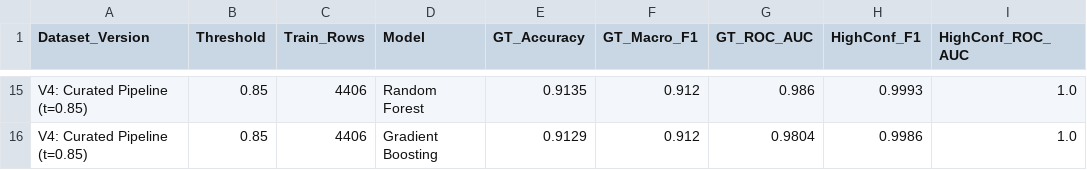
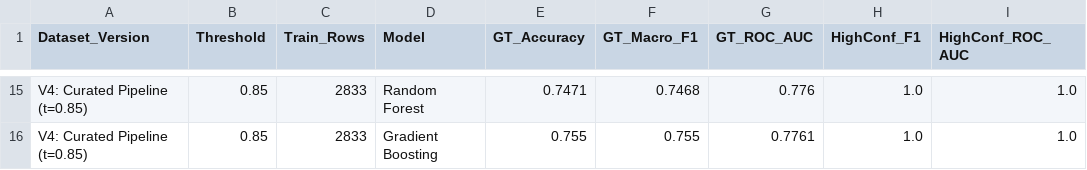
Before and after one commit to PhuocICTHust/DS2026.1, a CSV file: outputs/tables/ablation_benchmark.csv, drawn as a sheet; only a part is shown, gaps mark what is left out; the diff covers the shown part only; the diff names each change by its address in the sheet, - before the commit and + after, or states it on an @@ line.

```diff
--- a/outputs/tables/ablation_benchmark.csv
+++ b/outputs/tables/ablation_benchmark.csv
-C15:C16 (Train_Rows): 4406
+C15:C16 (Train_Rows): 2833
-E15 (GT_Accuracy): 0.9135
+E15 (GT_Accuracy): 0.7471
-F15 (GT_Macro_F1): 0.912
+F15 (GT_Macro_F1): 0.7468
-G15 (GT_ROC_AUC): 0.986
+G15 (GT_ROC_AUC): 0.776
-H15 (HighConf_F1): 0.9993
+H15 (HighConf_F1): 1.0
-E16 (GT_Accuracy): 0.9129
+E16 (GT_Accuracy): 0.755
-F16 (GT_Macro_F1): 0.912
+F16 (GT_Macro_F1): 0.755
-G16 (GT_ROC_AUC): 0.9804
+G16 (GT_ROC_AUC): 0.7761
-H16 (HighConf_F1): 0.9986
+H16 (HighConf_F1): 1.0
```
Also changed, not shown: 72 edited cells elsewhere in this file, data/processed/posts.csv, outputs/tables/clustering_diagnostics.csv, 33 other files.
